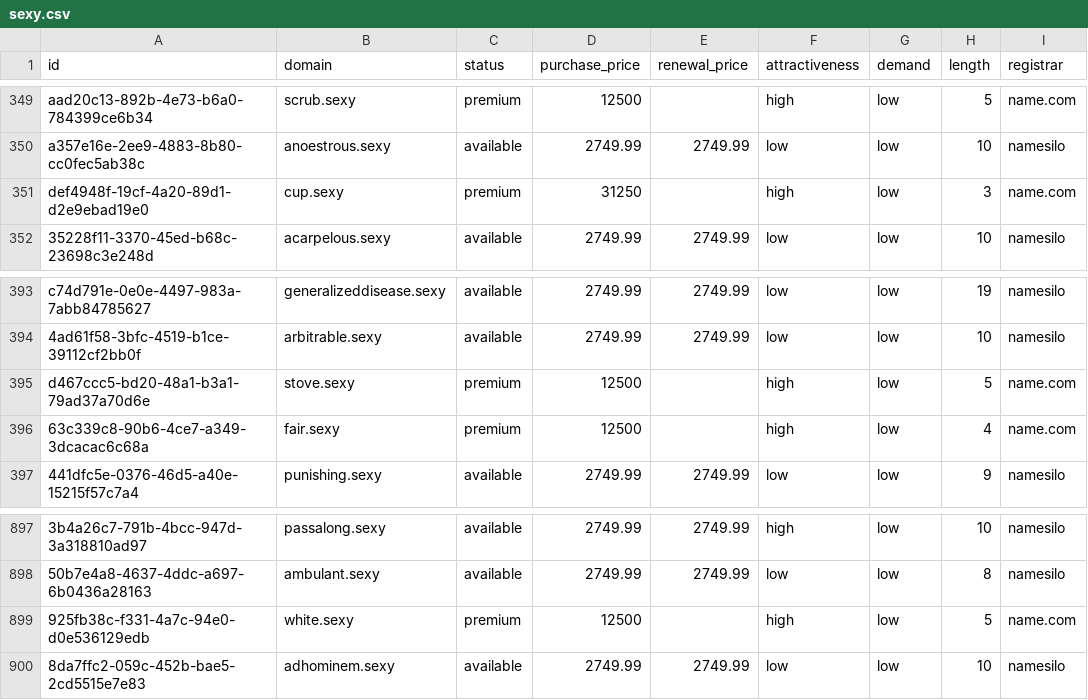
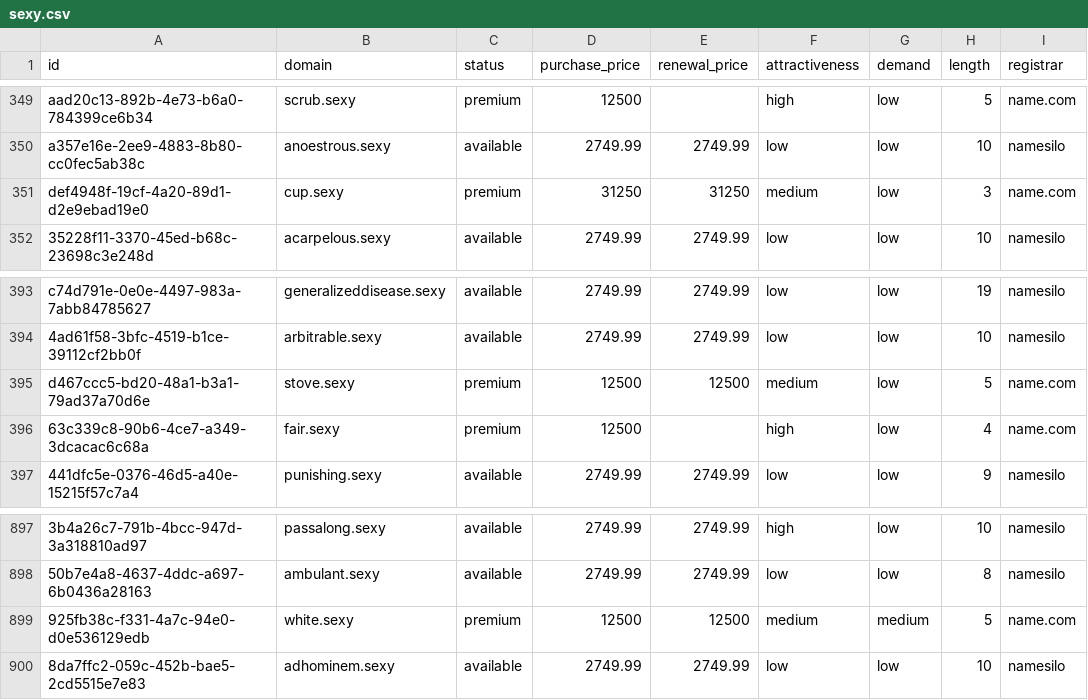
Before and after one commit to UniqueDomains/sexy-oneword-domains, a CSV file: sexy.csv, drawn as a sheet; only a part is shown, gaps mark what is left out; the diff names each change by its address in the sheet, - before the commit and + after, or states it on an @@ line.

Commit message:
Domains update

```diff
--- a/sexy.csv
+++ b/sexy.csv
-E351 (renewal_price): (empty)
+E351 (renewal_price): 31250
-F351 (attractiveness): high
+F351 (attractiveness): medium
-E395 (renewal_price): (empty)
+E395 (renewal_price): 12500
-F395 (attractiveness): high
+F395 (attractiveness): medium
-E899 (renewal_price): (empty)
+E899 (renewal_price): 12500
-F899 (attractiveness): high
+F899 (attractiveness): medium
-G899 (demand): low
+G899 (demand): medium
```
Also changed, not shown: 4 other files.
